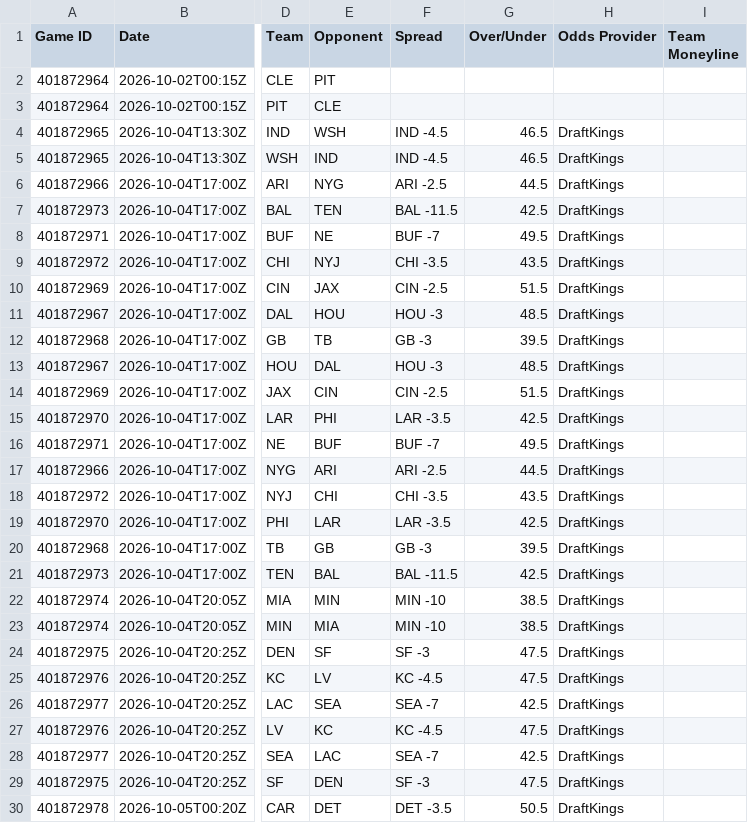
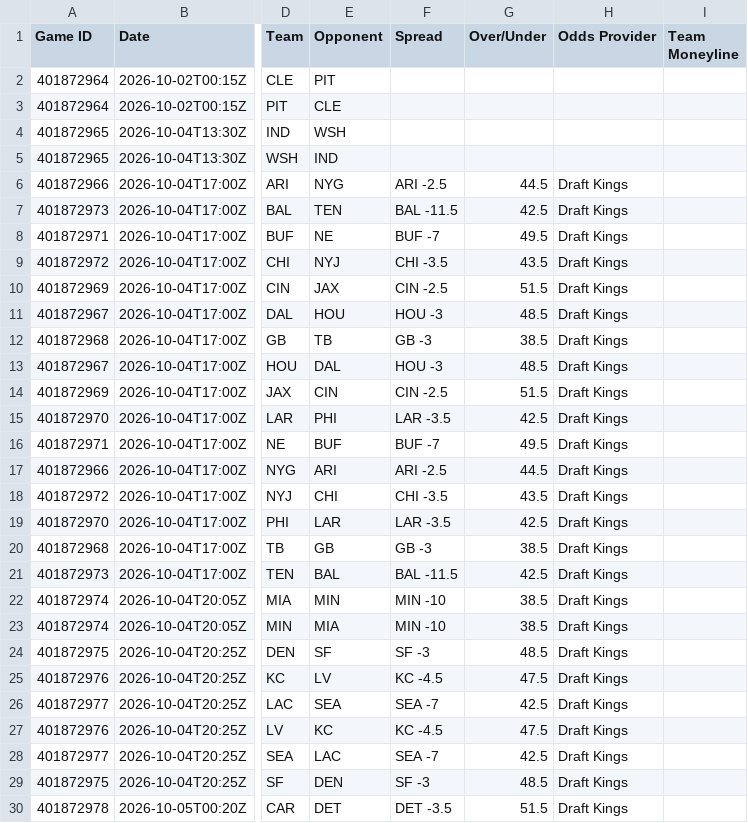
Before and after one commit to HitByOne/nlfdashboard, a CSV file: site/data/nfl_2026_upcoming_matchups.csv, drawn as a sheet; only a part is shown, gaps mark what is left out; the diff covers the shown part only; the diff names each change by its address in the sheet, - before the commit and + after, or states it on an @@ line.

```diff
--- a/site/data/nfl_2026_upcoming_matchups.csv
+++ b/site/data/nfl_2026_upcoming_matchups.csv
-F4:F5 (Spread): IND -4.5
+F4:F5 (Spread): (empty)
-G4:G5 (Over/Under): 46.5
+G4:G5 (Over/Under): (empty)
-H4:H5 (Odds Provider): DraftKings
+H4:H5 (Odds Provider): (empty)
-H6:H30 (Odds Provider): DraftKings
+H6:H30 (Odds Provider): Draft Kings
-G12 (Over/Under): 39.5
+G12 (Over/Under): 38.5
-G20 (Over/Under): 39.5
+G20 (Over/Under): 38.5
-G24 (Over/Under): 47.5
+G24 (Over/Under): 48.5
-G29 (Over/Under): 47.5
+G29 (Over/Under): 48.5
-G30 (Over/Under): 50.5
+G30 (Over/Under): 51.5
```
Also changed, not shown: 6 edited cells elsewhere in this file, site/data/nfl_2026_injury_report.csv, site/data/nfl_2026_milestones.csv, 4 other files.
